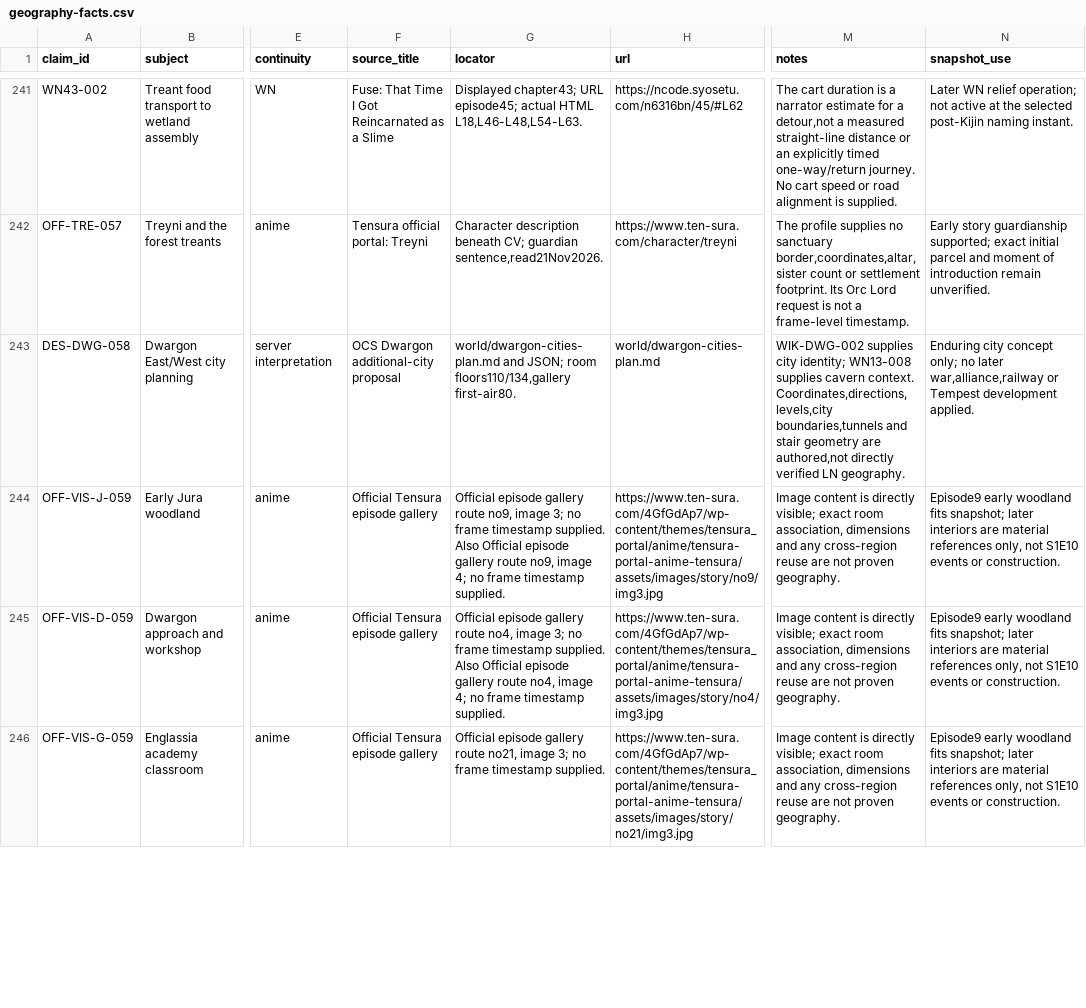
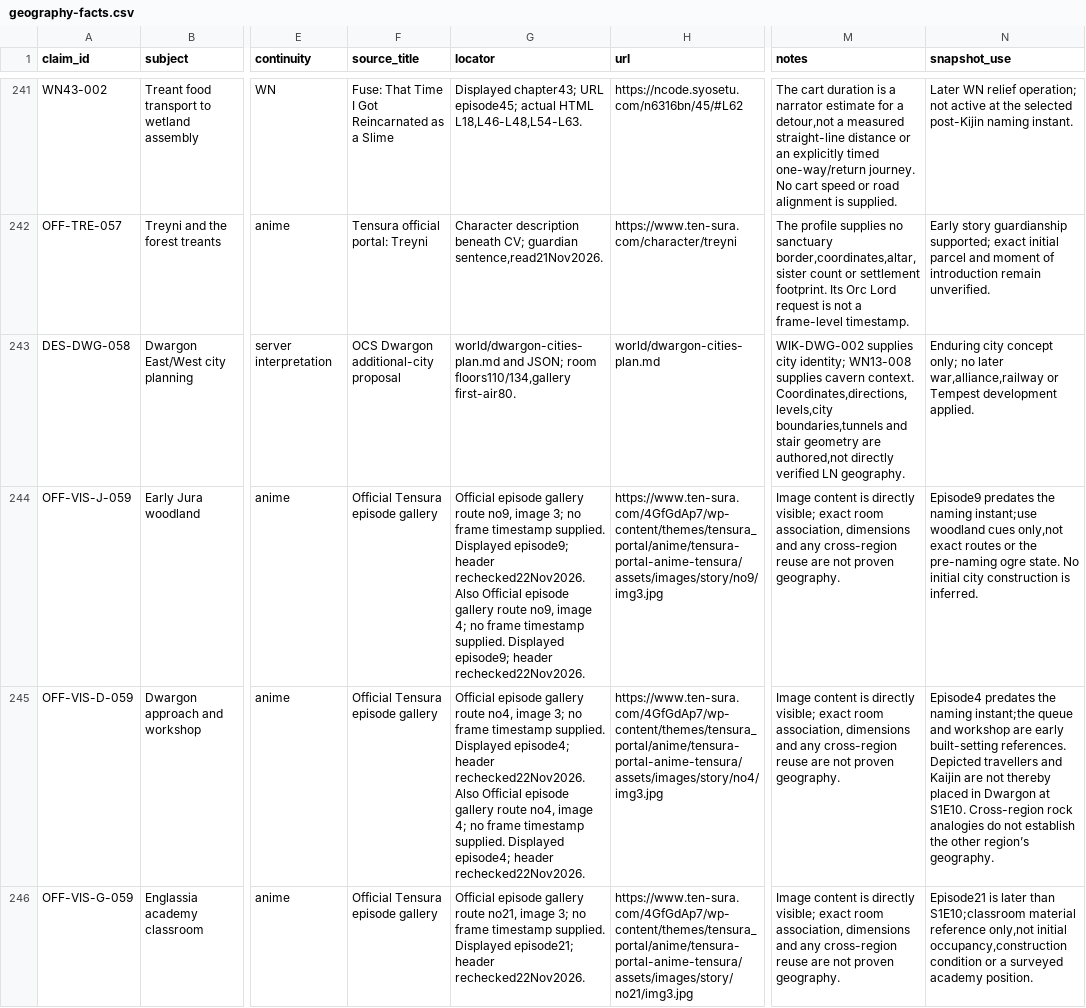
Before and after one commit to Yasuke2000/ocs-two-lives, a CSV file: docs/research/tensura-world-2026-11-19/geography-facts.csv, drawn as a sheet; only a part is shown, gaps mark what is left out; the diff covers the shown part only; the diff names each change by its address in the sheet, - before the commit and + after, or states it on an @@ line.

```diff
--- a/docs/research/tensura-world-2026-11-19/geography-facts.csv
+++ b/docs/research/tensura-world-2026-11-19/geography-facts.csv
-G244 (locator): …timestamp supplied. Also Official episode gallery route no9, image 4; no frame timestamp supplied.
+G244 (locator): …timestamp supplied. Displayed episode9; header rechecked22Nov2026. Also Official episode gallery route no9, image 4; no frame timestamp supplied. Displayed episode9; header rechecked22Nov2026.
-N244 (snapshot_use): Episode9 early woodland fits snapshot; later interiors are material references only, not S1E10 events or construction.
+N244 (snapshot_use): Episode9 predates the naming instant;use woodland cues only,not exact routes or the pre-naming ogre state. No initial city construction is inferred.
-G245 (locator): …timestamp supplied. Also Official episode gallery route no4, image 4; no frame timestamp supplied.
+G245 (locator): …timestamp supplied. Displayed episode4; header rechecked22Nov2026. Also Official episode gallery route no4, image 4; no frame timestamp supplied. Displayed episode4; header rechecked22Nov2026.
-N245 (snapshot_use): Episode9 early woodland fits snapshot; later interiors are material references only, not S1E10 events or construction.
+N245 (snapshot_use): Episode4 predates the naming instant;the queue and workshop are early built-setting references. Depicted travellers and Kaijin are not thereby placed in Dwargon at S1E10. Cross-region rock analogies do not establish the other region’s geography.
-G246 (locator): …timestamp supplied.
+G246 (locator): …timestamp supplied. Displayed episode21; header rechecked22Nov2026.
-N246 (snapshot_use): Episode9 early woodland fits snapshot; later interiors are material references only, not S1E10 events or construction.
+N246 (snapshot_use): Episode21 is later than S1E10;classroom material reference only,not initial occupancy,construction condition or a surveyed academy position.
```
Also changed, not shown: 4 edited cells elsewhere in this file, docs/research/tensura-world-2026-11-19/anime-episode-locators.csv, docs/research/tensura-world-2026-11-19/region-image-references-r59.csv, 6 other files.
